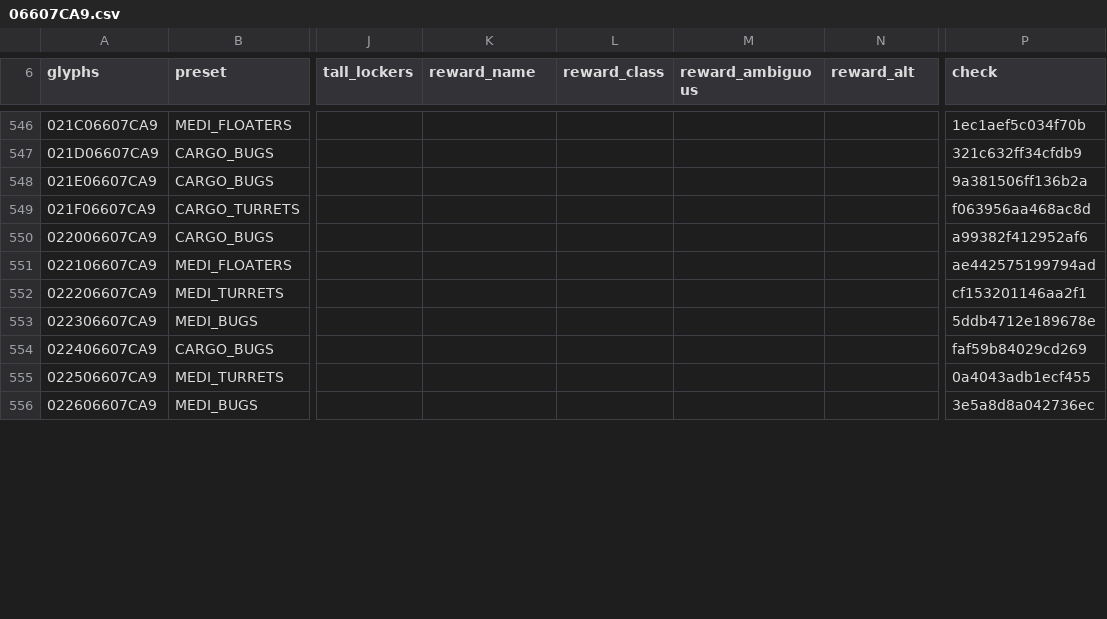
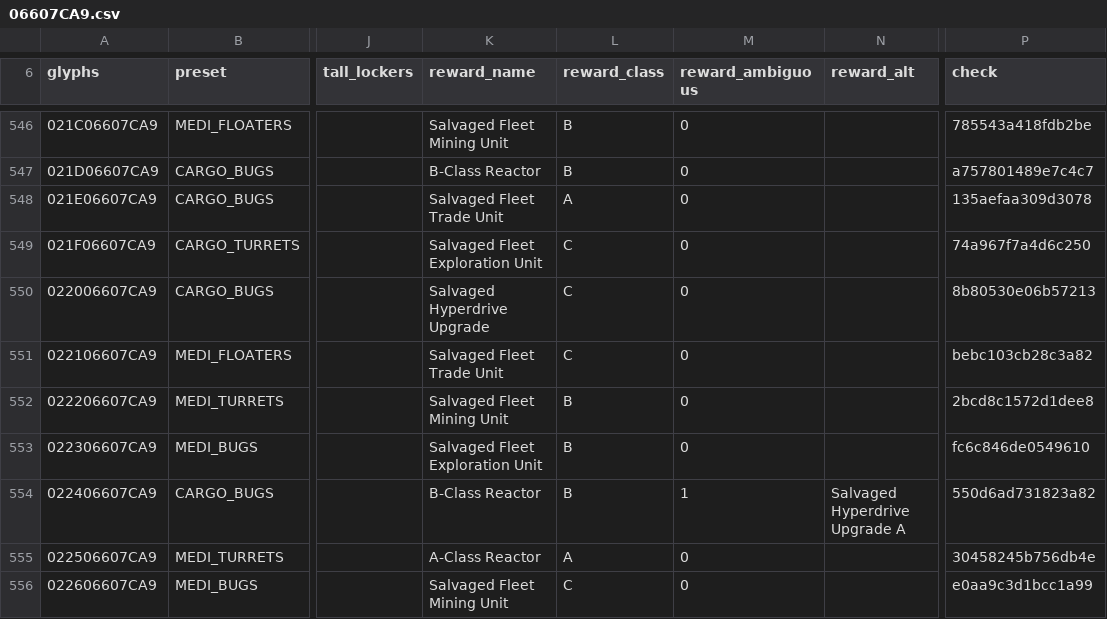
Before and after one commit to vikkitor93-coder/nms-derelict-atlas, a CSV file: regions/g00/06/607/06607CA9.csv, drawn as a sheet; only a part is shown, gaps mark what is left out; the diff covers the shown part only; the diff names each change by its address in the sheet, - before the commit and + after, or states it on an @@ line.

Commit message:
end rewards (2 regions, format 3)

```diff
--- a/regions/g00/06/607/06607CA9.csv
+++ b/regions/g00/06/607/06607CA9.csv
-K546 (reward_name): (empty)
+K546 (reward_name): Salvaged Fleet Mining Unit
-L546:L547 (reward_class): (empty)
+L546:L547 (reward_class): B
-M546:M553 (reward_ambiguous): (empty)
+M546:M553 (reward_ambiguous): 0
-P546 (check): 1ec1aef5c034f70b
+P546 (check): 785543a418fdb2be
-K547 (reward_name): (empty)
+K547 (reward_name): B-Class Reactor
-P547 (check): 321c632ff34cfdb9
+P547 (check): a757801489e7c4c7
-K548 (reward_name): (empty)
+K548 (reward_name): Salvaged Fleet Trade Unit
-L548 (reward_class): (empty)
+L548 (reward_class): A
-P548 (check): 9a381506ff136b2a
+P548 (check): 135aefaa309d3078
-K549 (reward_name): (empty)
+K549 (reward_name): Salvaged Fleet Exploration Unit
-L549:L551 (reward_class): (empty)
+L549:L551 (reward_class): C
-P549 (check): f063956aa468ac8d
+P549 (check): 74a967f7a4d6c250
-K550 (reward_name): (empty)
+K550 (reward_name): Salvaged Hyperdrive Upgrade
-P550 (check): a99382f412952af6
+P550 (check): 8b80530e06b57213
-K551 (reward_name): (empty)
+K551 (reward_name): Salvaged Fleet Trade Unit
-P551 (check): ae442575199794ad
+P551 (check): bebc103cb28c3a82
-K552 (reward_name): (empty)
+K552 (reward_name): Salvaged Fleet Mining Unit
-L552:L554 (reward_class): (empty)
+L552:L554 (reward_class): B
-P552 (check): cf153201146aa2f1
+P552 (check): 2bcd8c1572d1dee8
-K553 (reward_name): (empty)
+K553 (reward_name): Salvaged Fleet Exploration Unit
-P553 (check): 5ddb4712e189678e
+P553 (check): fc6c846de0549610
-K554 (reward_name): (empty)
+K554 (reward_name): B-Class Reactor
-M554 (reward_ambiguous): (empty)
+M554 (reward_ambiguous): 1
-N554 (reward_alt): (empty)
+N554 (reward_alt): Salvaged Hyperdrive Upgrade A
-P554 (check): faf59b84029cd269
+P554 (check): 550d6ad731823a82
-K555 (reward_name): (empty)
+K555 (reward_name): A-Class Reactor
-L555 (reward_class): (empty)
+L555 (reward_class): A
-M555:M556 (reward_ambiguous): (empty)
+M555:M556 (reward_ambiguous): 0
-P555 (check): 0a4043adb1ecf455
+P555 (check): 30458245b756db4e
-K556 (reward_name): (empty)
+K556 (reward_name): Salvaged Fleet Mining Unit
-L556 (reward_class): (empty)
+L556 (reward_class): C
-P556 (check): 3e5a8d8a042736ec
+P556 (check): e0aa9c3d1bcc1a99
```
Also changed, not shown: 89 edited cells elsewhere in this file, 2 other files.
